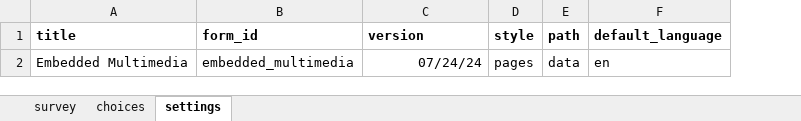
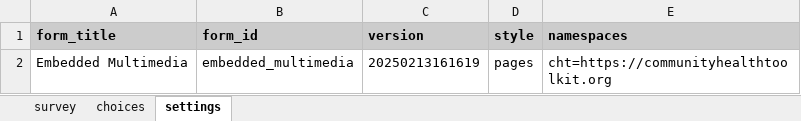
Before and after one commit to jkuester/cht-config-library, an Excel workbook: basic-forms/forms/app/embedded_multimedia.xlsx, sheet settings, drawn as a sheet; values as stored, in another font and other column widths than the file's, no borders; removed rows and columns are numbered as before the commit, all else as after; the diff names each change by its address in the sheet, - before the commit and + after, or states it on an @@ line.

```diff
--- a/basic-forms/forms/app/embedded_multimedia.xlsx (sheet settings)
+++ b/basic-forms/forms/app/embedded_multimedia.xlsx (sheet settings)
-column E (path), row 2: data
-column F (default_language), row 2: en
+column E (namespaces), row 2: cht=https://communityhealthtoolkit.org
-A1: title
+A1: form_title
-A1:D1 fill: none
+A1:D1 fill: #CCCCCC
-C2 (version): 07/24/24
+C2 (version): 20250213161619
```
Also changed, not shown: sheet survey, sheet choices, basic-forms/forms/app/android_app_launcher.xlsx, basic-forms/forms/app/dynamic_url.xlsx, 22 other files.
